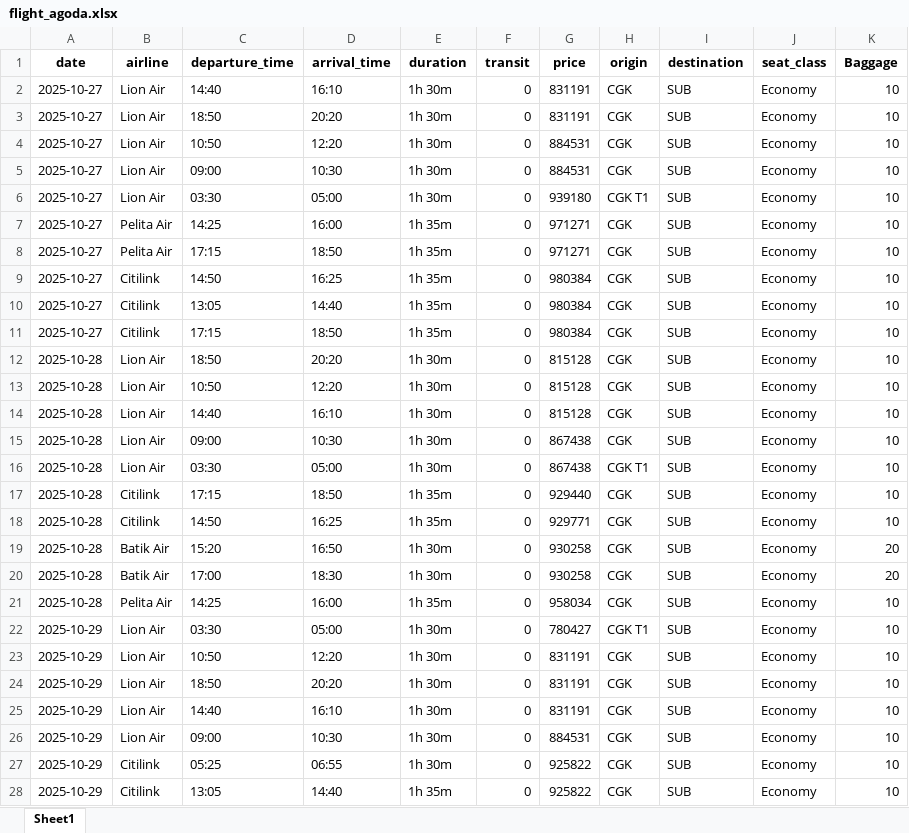
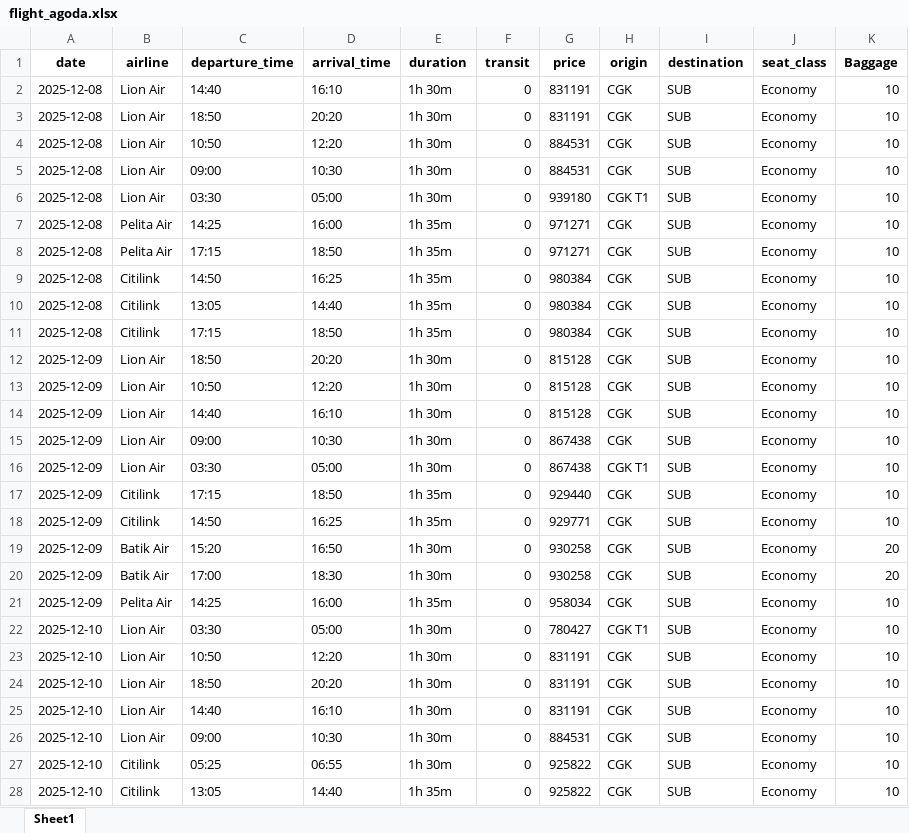
Before and after one commit to fioraagnesia/manpro-project, an Excel workbook: data_scraping/flight/flight_agoda.xlsx, sheet Sheet1, drawn as a sheet; only a part is shown; values as stored, in another font and other column widths than the file's, no borders; charts and pictures not drawn; the diff covers the shown part only; the diff names each change by its address in the sheet, - before the commit and + after, or states it on an @@ line.

```diff
--- a/data_scraping/flight/flight_agoda.xlsx (sheet Sheet1)
+++ b/data_scraping/flight/flight_agoda.xlsx (sheet Sheet1)
-A2:A11 (date): 2025-10-27
+A2:A11 (date): 2025-12-08
-A12:A21 (date): 2025-10-28
+A12:A21 (date): 2025-12-09
-A22:A28 (date): 2025-10-29
+A22:A28 (date): 2025-12-10
```
Also changed, not shown: 583 edited cells elsewhere in this sheet, charts or pictures, data_scraping/flight/flight_booking.xlsx, data_scraping/flight/flight_tiket.xlsx, 5 other files.
